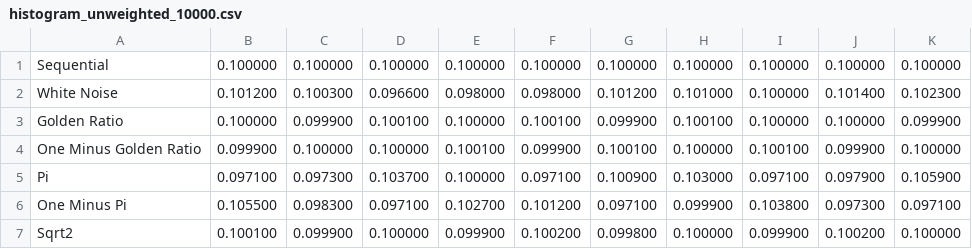
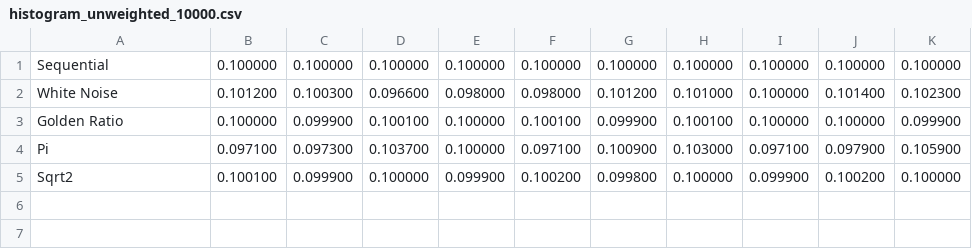
Before and after one commit to Atrix256/WeightedRR, a CSV file: out/histogram_unweighted_10000.csv, drawn as a sheet.

```diff
--- a/out/histogram_unweighted_10000.csv
+++ b/out/histogram_unweighted_10000.csv
@@ -3,5 +3,3 @@
 "Golden Ratio","0.100000","0.099900","0.100100","0.100000","0.100100","0.099900","0.100100","0.100000","0.100000","0.099900"
-"One Minus Golden Ratio","0.099900","0.100000","0.100000","0.100100","0.099900","0.100100","0.100000","0.100100","0.099900","0.100000"
 "Pi","0.097100","0.097300","0.103700","0.100000","0.097100","0.100900","0.103000","0.097100","0.097900","0.105900"
-"One Minus Pi","0.105500","0.098300","0.097100","0.102700","0.101200","0.097100","0.099900","0.103800","0.097300","0.097100"
 "Sqrt2","0.100100","0.099900","0.100000","0.099900","0.100200","0.099800","0.100000","0.099900","0.100200","0.100000"
```
Also changed, not shown: out/histogram_unweighted_10.csv, out/histogram_unweighted_100.csv, 10 other files.
